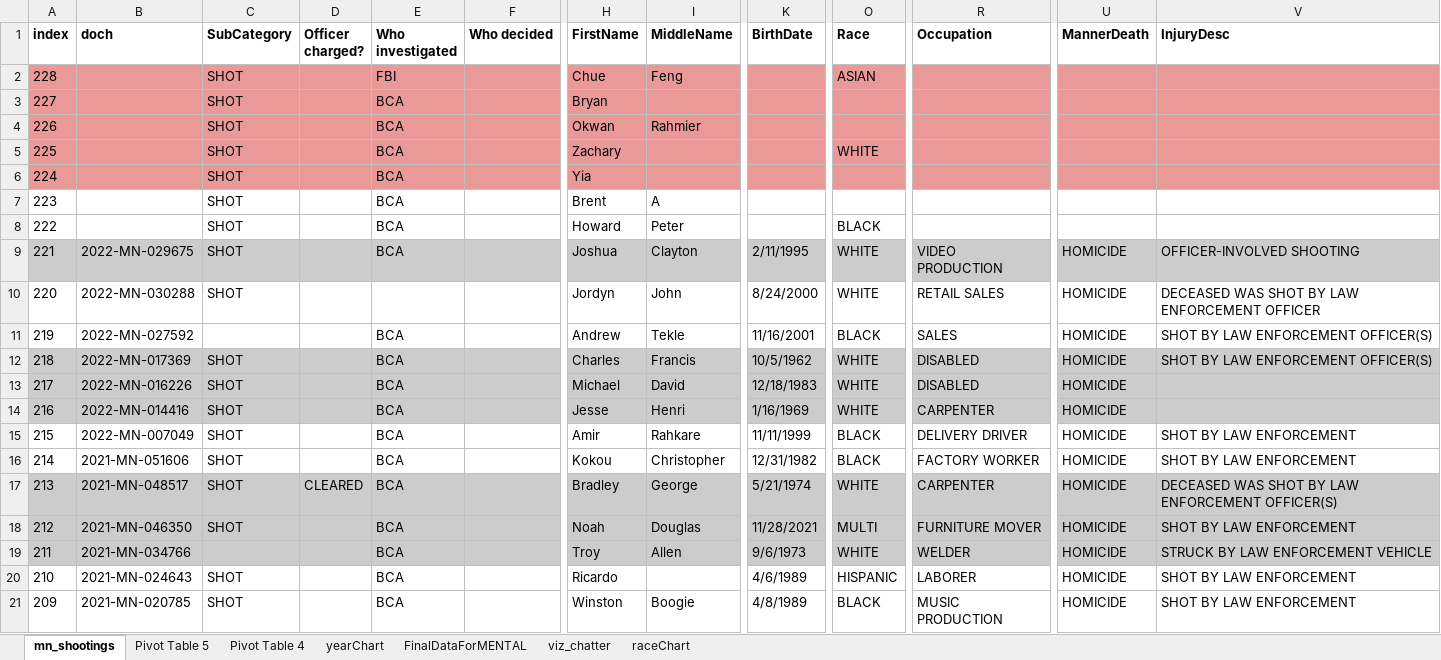
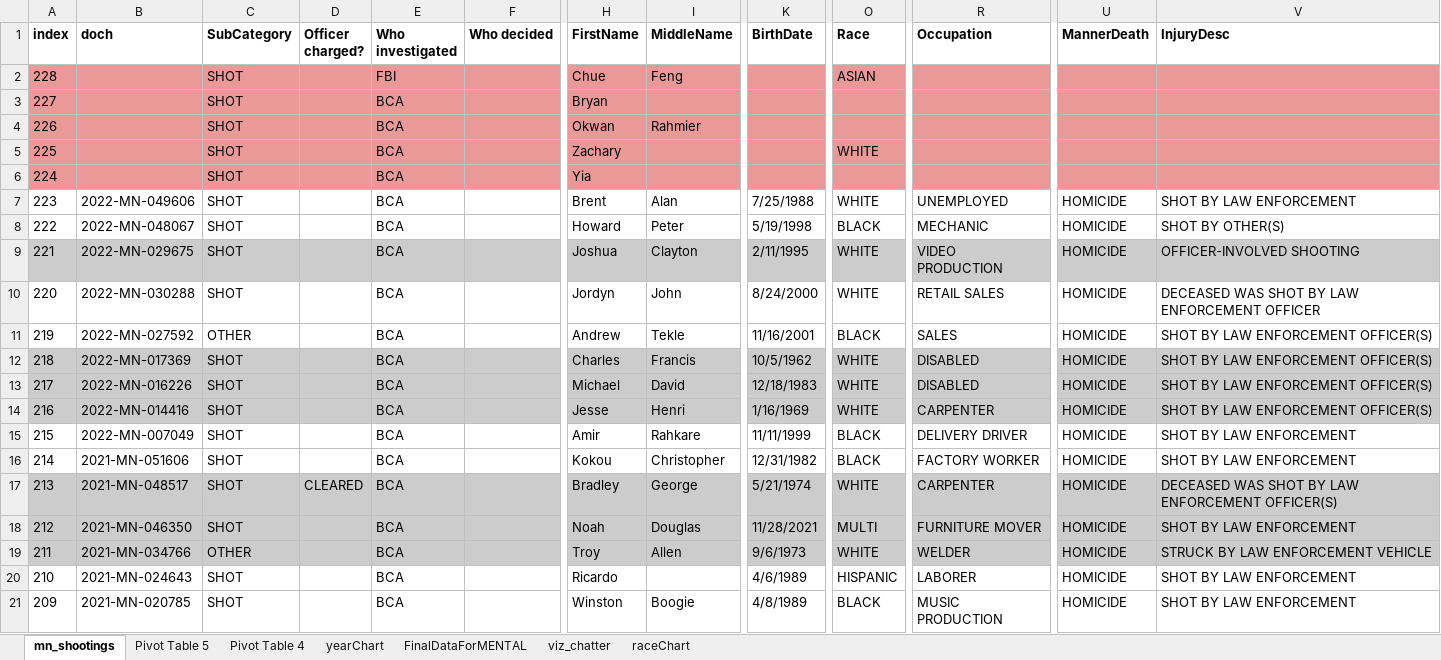
Before and after one commit to striblab/fatal-encounters, an Excel workbook: data-processing/fatal_ois_mn.xlsx, sheet mn_shootings, drawn as a sheet; only a part is shown, gaps mark what is left out; values as stored, in another font and other column widths than the file's, no borders; charts and pictures not drawn; the diff names each change by its address in the sheet, - before the commit and + after, or states it on an @@ line.

Commit message:
Update fatal_ois_mn.xlsx

```diff
--- a/data-processing/fatal_ois_mn.xlsx (sheet mn_shootings)
+++ b/data-processing/fatal_ois_mn.xlsx (sheet mn_shootings)
-B7 (doch): (empty)
+B7 (doch): 2022-MN-049606
-I7 (MiddleName): A
+I7 (MiddleName): Alan
-K7 (BirthDate): (empty)
+K7 (BirthDate): 7/25/1988
-O7 (Race): (empty)
+O7 (Race): WHITE
-R7 (Occupation): (empty)
+R7 (Occupation): UNEMPLOYED
-U7:U8 (MannerDeath): (empty)
+U7:U8 (MannerDeath): HOMICIDE
-V7 (InjuryDesc): (empty)
+V7 (InjuryDesc): SHOT BY LAW ENFORCEMENT
-B8 (doch): (empty)
+B8 (doch): 2022-MN-048067
-K8 (BirthDate): (empty)
+K8 (BirthDate): 5/19/1998
-R8 (Occupation): (empty)
+R8 (Occupation): MECHANIC
-V8 (InjuryDesc): (empty)
+V8 (InjuryDesc): SHOT BY OTHER(S)
-E10 (Who investigated): (empty)
+E10 (Who investigated): BCA
-C11 (SubCategory): (empty)
+C11 (SubCategory): OTHER
-V13:V14 (InjuryDesc): (empty)
+V13:V14 (InjuryDesc): SHOT BY LAW ENFORCEMENT OFFICER(S)
-C19 (SubCategory): (empty)
+C19 (SubCategory): OTHER
```
